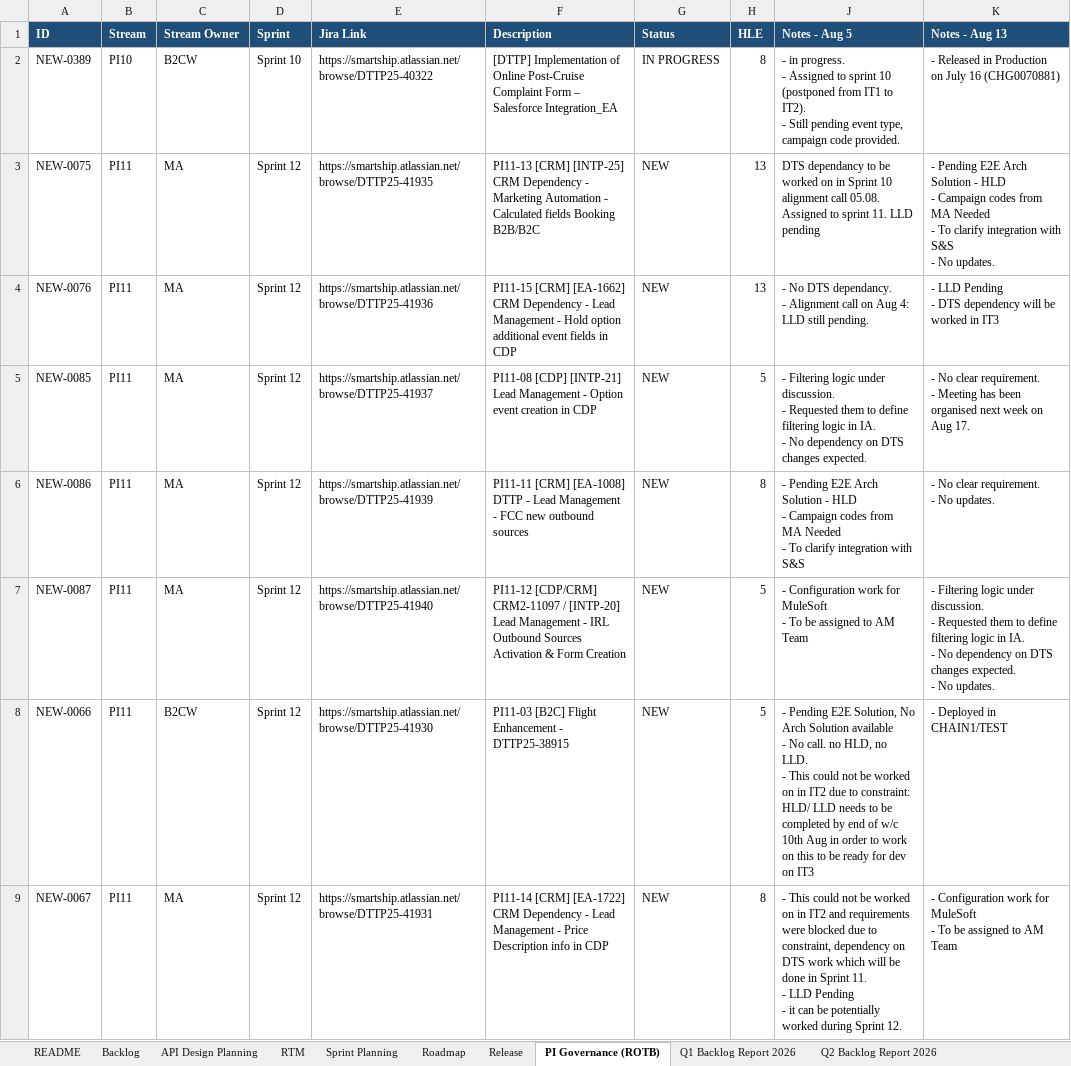
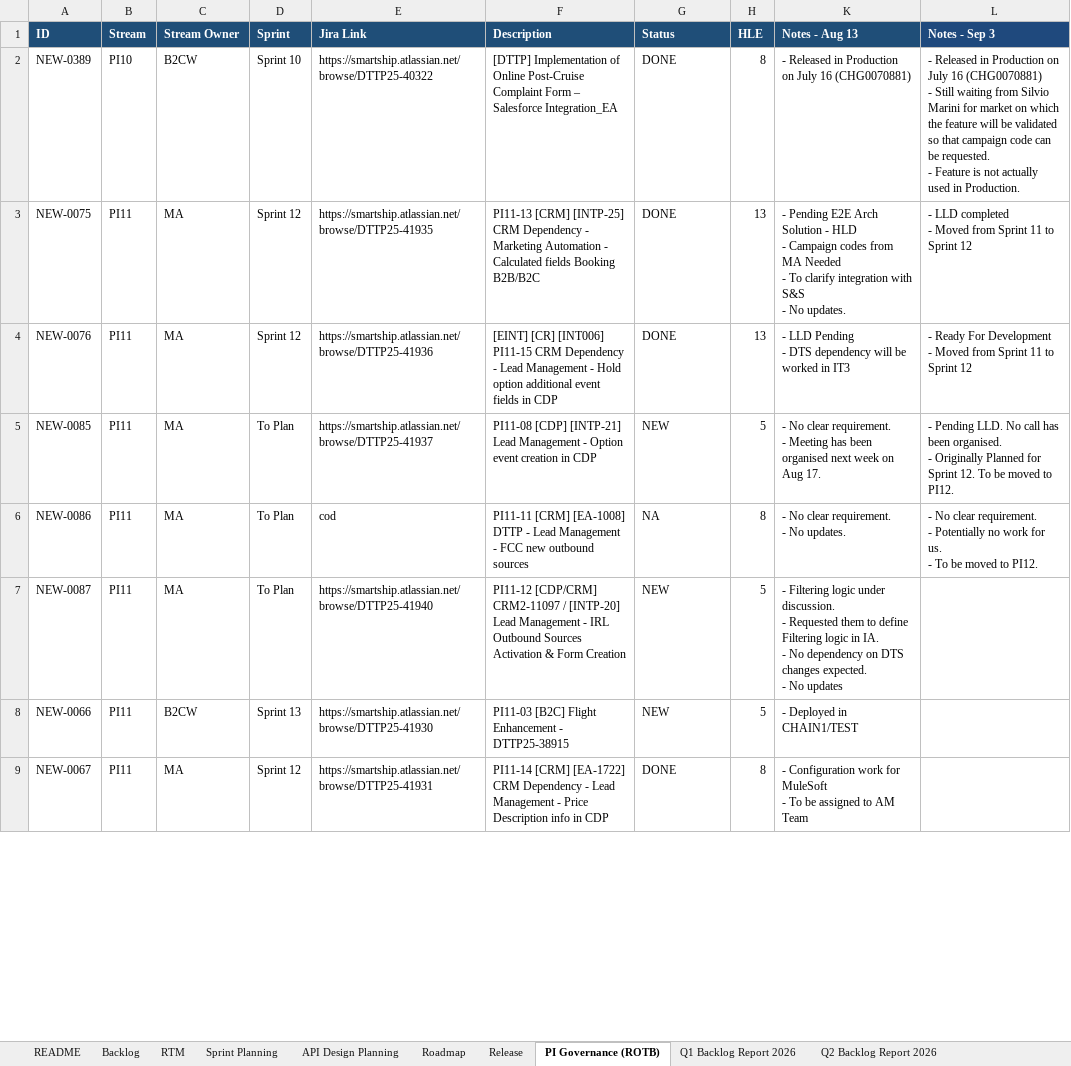
Before and after one commit to sasuepam/backlog-tracker, an Excel workbook: workbook/Backlog Tracker - EINT MuleSoft.xlsx, sheet PI Governance (ROTB), drawn as a sheet; only a part is shown; values as stored, in another font and other column widths than the file's, no borders; table styles not drawn; removed rows and columns are numbered as before the commit, all else as after; ↵ is a line break in a cell; the diff covers the shown part only; the diff names each change by its address in the sheet, - before the commit and + after, or states it on an @@ line.

```diff
--- a/workbook/Backlog Tracker - EINT MuleSoft.xlsx (sheet PI Governance (ROTB))
+++ b/workbook/Backlog Tracker - EINT MuleSoft.xlsx (sheet PI Governance (ROTB))
@@ sheet tab order changed: README | Backlog | RTM | Sprint Planning | API Design Planning | Roadmap | Release | PI Governance (ROTB) | Q1 Backlog Report 2026 | Q2 Backlog Report 2026 @@
@@ column J (Notes - Aug 5) hidden, rows 2-9: - in progress. ↵ - Assigned to sprint 10 (postponed from IT1 to IT2). ↵ - Still pending event type, campaign code provided. | DTS dependancy to be worked on in Sprint 10 alignment call 05.08. Assigned to sprint 11. LLD pending | - No DTS dependancy. ↵ - Alignment call on Aug 4: LLD still pending. | - Filtering logic under discussion. ↵ - Requested them to define filtering logic in IA. ↵ - No dependency on DTS changes expected. | - Pending E2E Arch Solution - HLD ↵ - Campaign codes from MA Needed ↵ - To clarify integration with S&S | - Configuration work for MuleSoft ↵ - To be assigned to AM Team | - Pending E2E Solution, No Arch Solution available ↵ - No call. no HLD, no LLD. ↵ - This could not be worked on in IT2 due to constraint: HLD/ LLD needs to be completed by end of w/c 10th Aug in order to work on this to be ready for dev on IT3 | - This could not be worked on in IT2 and requirements were blocked due to constraint, dependency on DTS work which will be done in Sprint 11. ↵ - LLD Pending ↵ - it can be potentially worked during Sprint 12. @@
+column L (Notes - Sep 3), rows 2-6: - Released in Production on July 16 (CHG0070881) ↵ - Still waiting from Silvio Marini for market on which the feature will be validated so that campaign code can be requested. ↵ - Feature is not actually used in Production. | - LLD completed ↵ - Moved from Sprint 11 to Sprint 12 | - Ready For Development ↵ - Moved from Sprint 11 to Sprint 12 | - Pending LLD. No call has been organised. ↵ - Originally Planned for Sprint 12. To be moved to PI12. | - No clear requirement. ↵ - Potentially no work for us. ↵ - To be moved to PI12.
-G2 (Status): IN PROGRESS
+G2 (Status): DONE
-G3:G4 (Status): NEW
+G3:G4 (Status): DONE
-F4 (Description): PI11-15 [CRM] [EA-1662] CRM Dependency…
+F4 (Description): [EINT] [CR] [INT006] PI11-15 CRM Dependency…
-D5:D7 (Sprint): Sprint 12
+D5:D7 (Sprint): To Plan
-E6 (Jira Link): https://smartship.atlassian.net/browse/DTTP25-41939
+E6 (Jira Link): cod
-G6 (Status): NEW
+G6 (Status): NA
-K7 (Notes - Aug 13): …to define filtering logic in IA. ↵ - No dependency on DTS changes expected. ↵ - No updates.
+K7 (Notes - Aug 13): …to define Filtering logic in IA. ↵ - No dependency on DTS changes expected. ↵ - No updates
-D8 (Sprint): Sprint 12
+D8 (Sprint): Sprint 13
-G9 (Status): NEW
+G9 (Status): DONE
```
Also changed, not shown: 12 edited cells elsewhere in this sheet, sheet Backlog, sheet Sprint Planning, sheet API Design Planning, sheet RTM, sheet Q3 Backlog Report 2026, sheet Release, 4 more sheets, formulas that keep their value, hidden cells, charts or pictures.
